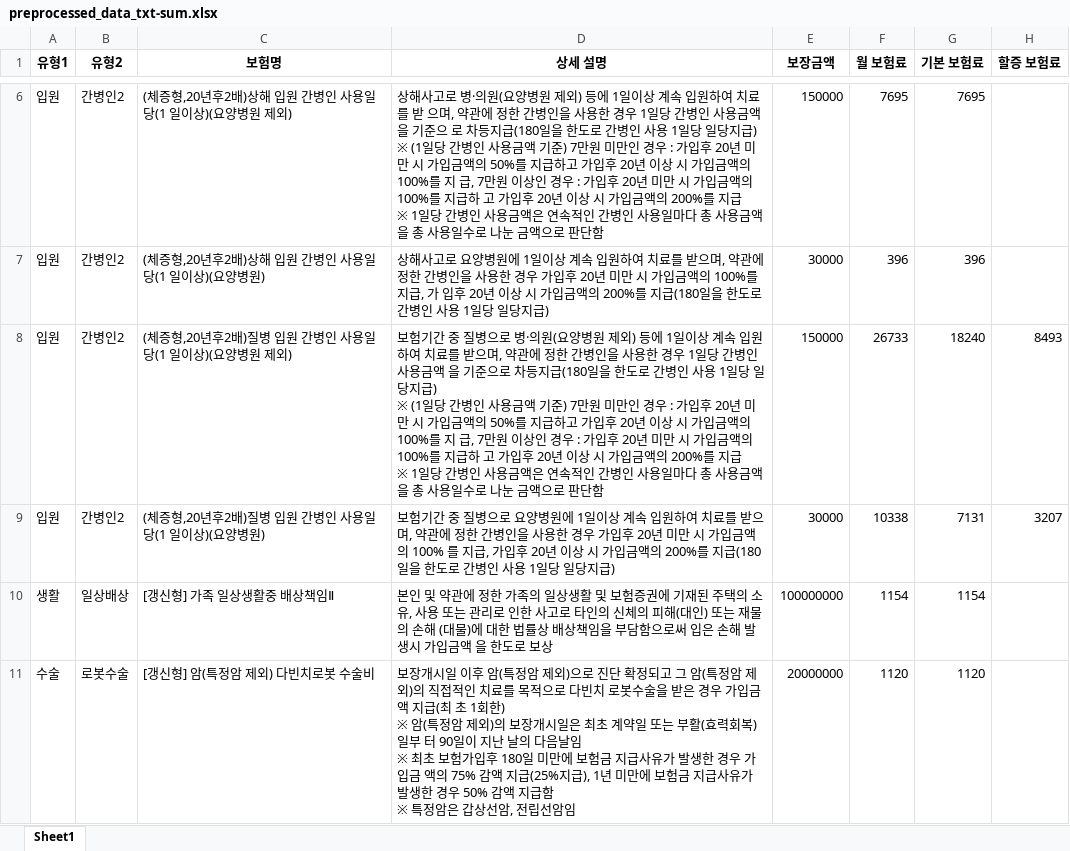
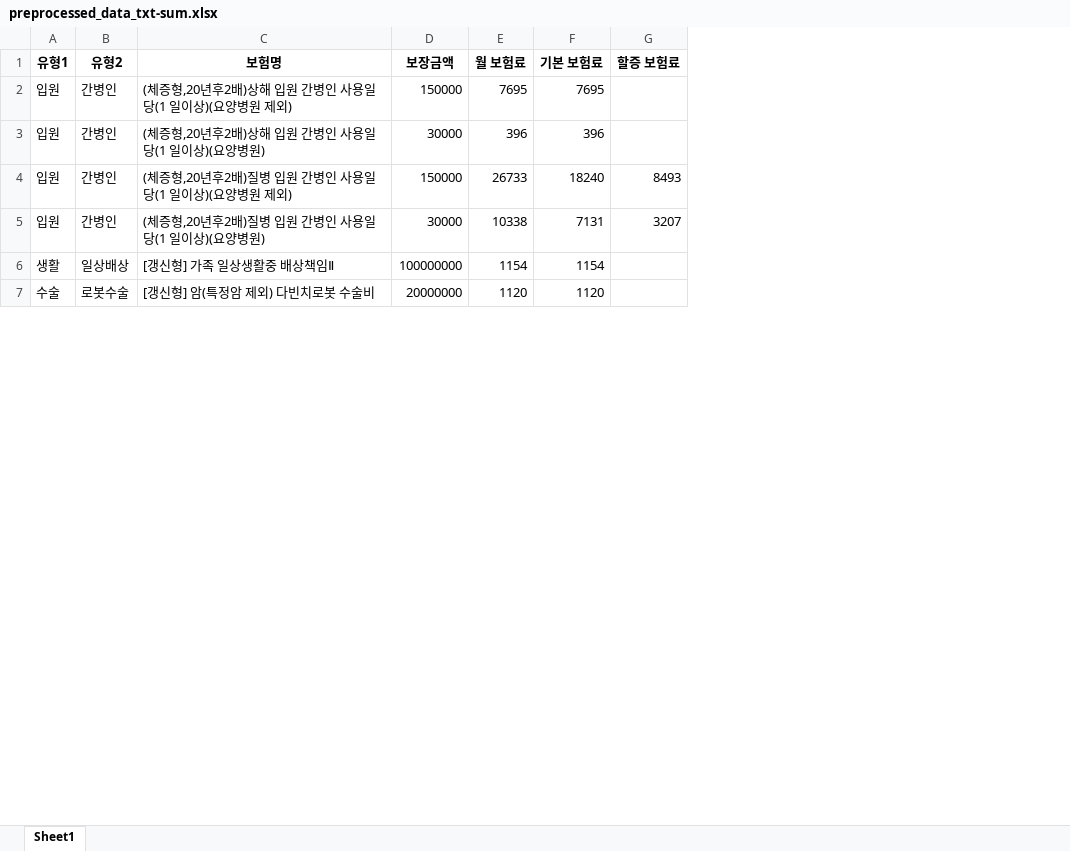
Before and after one commit to tiod0611/practice_language, an Excel workbook: python/데이터분석/insurance/preprocessed_data_txt-sum.xlsx, sheet Sheet1, drawn as a sheet; only a part is shown, gaps mark what is left out; values as stored, in another font and other column widths than the file's, no borders; removed rows and columns are numbered as before the commit, all else as after; ↵ is a line break in a cell; the diff covers the shown part only; the diff names each change by its address in the sheet, - before the commit and + after, or states it on an @@ line.

```diff
--- a/python/데이터분석/insurance/preprocessed_data_txt-sum.xlsx (sheet Sheet1)
+++ b/python/데이터분석/insurance/preprocessed_data_txt-sum.xlsx (sheet Sheet1)
-column D (상세 설명), rows 6-11: 상해사고로 병·의원(요양병원 제외) 등에 1일이상 계속 입원하여 치료를 받 으며, 약관에 정한 간병인을 사용한 경우 1일당 간병인 사용금액을 기준으 로 차등지급(180일을 한도로 간병인 사용 1일당 일당지급) ↵ ※ (1일당 간병인 사용금액 기준) 7만원 미만인 경우 : 가입후 20년 미만 시 가입금액의 50%를 지급하고 가입후 20년 이상 시 가입금액의 100%를 지 급, 7만원 이상인 경우 : 가입후 20년 미만 시 가입금액의 100%를 지급하 고 가입후 20년 이상 시 가입금액의 200%를 지급 ↵ ※ 1일당 간병인 사용금액은 연속적인 간병인 사용일마다 총 사용금액을 총 사용일수로 나눈 금액으로 판단함 | 상해사고로 요양병원에 1일이상 계속 입원하여 치료를 받으며, 약관에 정한 간병인을 사용한 경우 가입후 20년 미만 시 가입금액의 100%를 지급, 가 입후 20년 이상 시 가입금액의 200%를 지급(180일을 한도로 간병인 사용 1일당 일당지급) | 보험기간 중 질병으로 병·의원(요양병원 제외) 등에 1일이상 계속 입원하여 치료를 받으며, 약관에 정한 간병인을 사용한 경우 1일당 간병인 사용금액 을 기준으로 차등지급(180일을 한도로 간병인 사용 1일당 일당지급) ↵ ※ (1일당 간병인 사용금액 기준) 7만원 미만인 경우 : 가입후 20년 미만 시 가입금액의 50%를 지급하고 가입후 20년 이상 시 가입금액의 100%를 지 급, 7만원 이상인 경우 : 가입후 20년 미만 시 가입금액의 100%를 지급하 고 가입후 20년 이상 시 가입금액의 200%를 지급 ↵ ※ 1일당 간병인 사용금액은 연속적인 간병인 사용일마다 총 사용금액을 총 사용일수로 나눈 금액으로 판단함 | 보험기간 중 질병으로 요양병원에 1일이상 계속 입원하여 치료를 받으며, 약관에 정한 간병인을 사용한 경우 가입후 20년 미만 시 가입금액의 100% 를 지급, 가입후 20년 이상 시 가입금액의 200%를 지급(180일을 한도로 간병인 사용 1일당 일당지급) | 본인 및 약관에 정한 가족의 일상생활 및 보험증권에 기재된 주택의 소유, 사용 또는 관리로 인한 사고로 타인의 신체의 피해(대인) 또는 재물의 손해 (대물)에 대한 법률상 배상책임을 부담함으로써 입은 손해 발생시 가입금액 을 한도로 보상 | 보장개시일 이후 암(특정암 제외)으로 진단 확정되고 그 암(특정암 제외)의 직접적인 치료를 목적으로 다빈치 로봇수술을 받은 경우 가입금액 지급(최 초 1회한) ↵ ※ 암(특정암 제외)의 보장개시일은 최초 계약일 또는 부활(효력회복)일부 터 90일이 지난 날의 다음날임 ↵ ※ 최초 보험가입후 180일 미만에 보험금 지급사유가 발생한 경우 가입금 액의 75% 감액 지급(25%지급), 1년 미만에 보험금 지급사유가 발생한 경우 50% 감액 지급함 ↵ ※ 특정암은 갑상선암, 전립선암임
-B2:B5 (유형2): 간병인2
+B2:B5 (유형2): 간병인
```
Also changed, not shown: 4 removed rows elsewhere in this sheet, 6 other files.
